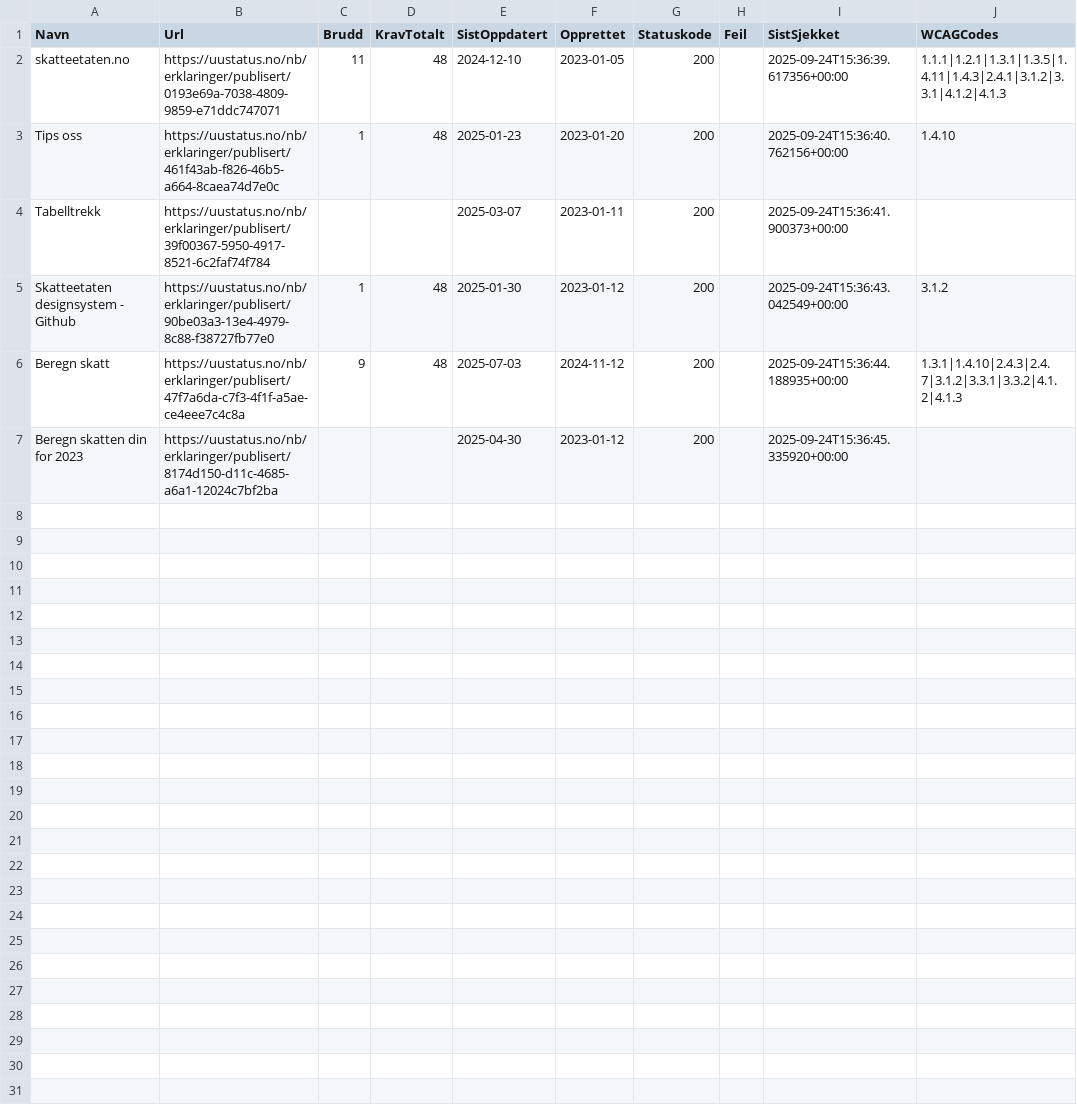
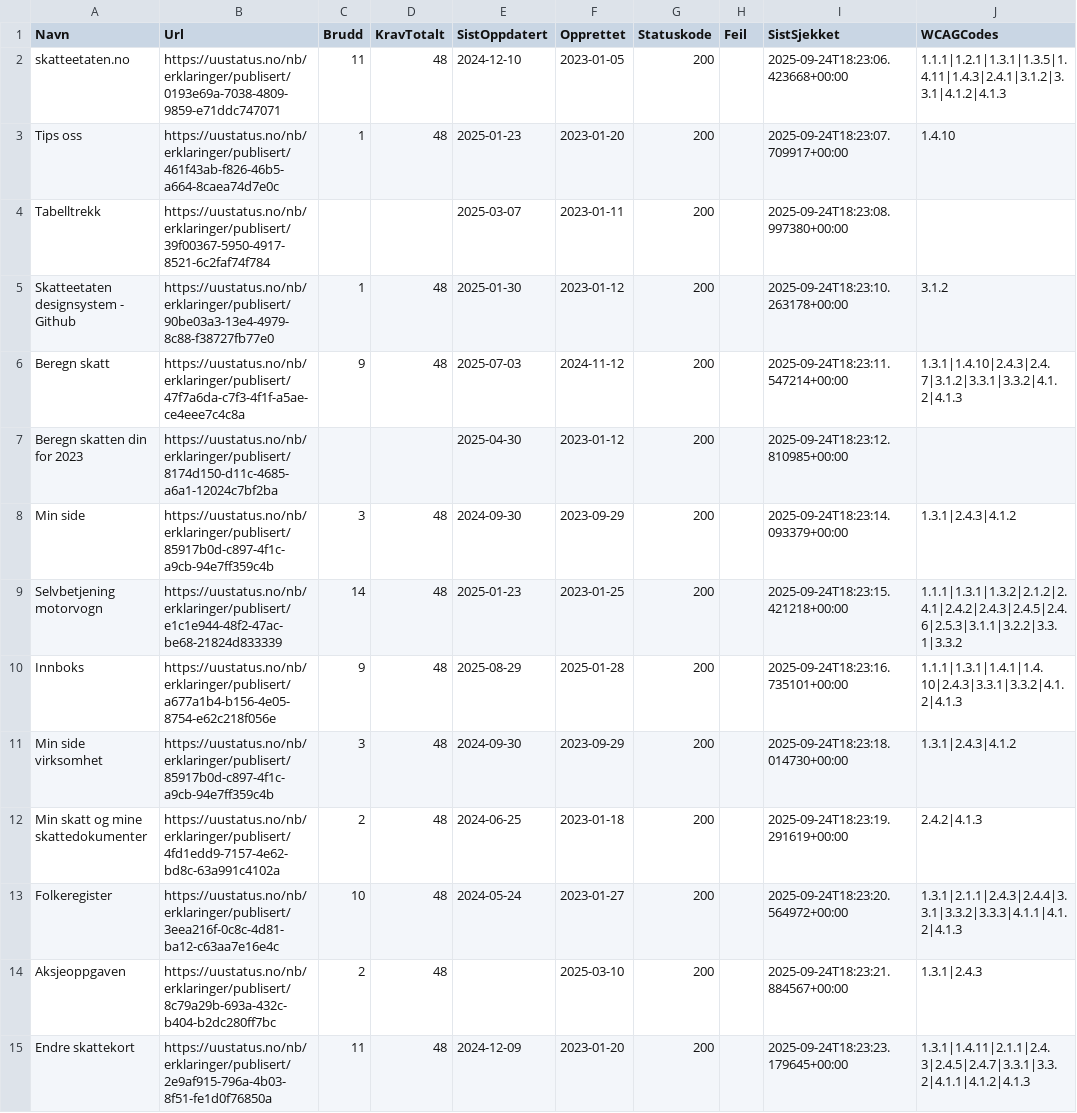
Before and after one commit to Almasy74/toolsified, a CSV file: docs/uu-status.csv, drawn as a sheet.

```diff
--- a/docs/uu-status.csv
+++ b/docs/uu-status.csv
@@ -1,7 +1,15 @@
 Navn;Url;Brudd;KravTotalt;SistOppdatert;Opprettet;Statuskode;Feil;SistSjekket;WCAGCodes
-skatteetaten.no;https://uustatus.no/nb/erklaringer/publisert/0193e69a-7038-4809-9859-e71ddc747071;11;48;2024-12-10;2023-01-05;200;;2025-09-24T15:36:39.617356+00:00;1.1.1|1.2.1|1.3.1|1.3.5|1.4.11|1.4.3|2.4.1|3.1.2|3.3.1|4.1.2|4.1.3
-Tips oss;https://uustatus.no/nb/erklaringer/publisert/461f43ab-f826-46b5-a664-8caea74d7e0c;1;48;2025-01-23;2023-01-20;200;;2025-09-24T15:36:40.762156+00:00;1.4.10
-Tabelltrekk;https://uustatus.no/nb/erklaringer/publisert/39f00367-5950-4917-8521-6c2faf74f784;;;2025-03-07;2023-01-11;200;;2025-09-24T15:36:41.900373+00:00;
-Skatteetaten designsystem - Github;https://uustatus.no/nb/erklaringer/publisert/90be03a3-13e4-4979-8c88-f38727fb77e0;1;48;2025-01-30;2023-01-12;200;;2025-09-24T15:36:43.042549+00:00;3.1.2
-Beregn skatt;https://uustatus.no/nb/erklaringer/publisert/47f7a6da-c7f3-4f1f-a5ae-ce4eee7c4c8a;9;48;2025-07-03;2024-11-12;200;;2025-09-24T15:36:44.188935+00:00;1.3.1|1.4.10|2.4.3|2.4.7|3.1.2|3.3.1|3.3.2|4.1.2|4.1.3
-Beregn skatten din for 2023;https://uustatus.no/nb/erklaringer/publisert/8174d150-d11c-4685-a6a1-12024c7bf2ba;;;2025-04-30;2023-01-12;200;;2025-09-24T15:36:45.335920+00:00;
+skatteetaten.no;https://uustatus.no/nb/erklaringer/publisert/0193e69a-7038-4809-9859-e71ddc747071;11;48;2024-12-10;2023-01-05;200;;2025-09-24T18:23:06.423668+00:00;1.1.1|1.2.1|1.3.1|1.3.5|1.4.11|1.4.3|2.4.1|3.1.2|3.3.1|4.1.2|4.1.3
+Tips oss;https://uustatus.no/nb/erklaringer/publisert/461f43ab-f826-46b5-a664-8caea74d7e0c;1;48;2025-01-23;2023-01-20;200;;2025-09-24T18:23:07.709917+00:00;1.4.10
+Tabelltrekk;https://uustatus.no/nb/erklaringer/publisert/39f00367-5950-4917-8521-6c2faf74f784;;;2025-03-07;2023-01-11;200;;2025-09-24T18:23:08.997380+00:00;
+Skatteetaten designsystem - Github;https://uustatus.no/nb/erklaringer/publisert/90be03a3-13e4-4979-8c88-f38727fb77e0;1;48;2025-01-30;2023-01-12;200;;2025-09-24T18:23:10.263178+00:00;3.1.2
+Beregn skatt;https://uustatus.no/nb/erklaringer/publisert/47f7a6da-c7f3-4f1f-a5ae-ce4eee7c4c8a;9;48;2025-07-03;2024-11-12;200;;2025-09-24T18:23:11.547214+00:00;1.3.1|1.4.10|2.4.3|2.4.7|3.1.2|3.3.1|3.3.2|4.1.2|4.1.3
+Beregn skatten din for 2023;https://uustatus.no/nb/erklaringer/publisert/8174d150-d11c-4685-a6a1-12024c7bf2ba;;;2025-04-30;2023-01-12;200;;2025-09-24T18:23:12.810985+00:00;
+Min side;https://uustatus.no/nb/erklaringer/publisert/85917b0d-c897-4f1c-a9cb-94e7ff359c4b;3;48;2024-09-30;2023-09-29;200;;2025-09-24T18:23:14.093379+00:00;1.3.1|2.4.3|4.1.2
+Selvbetjening motorvogn;https://uustatus.no/nb/erklaringer/publisert/e1c1e944-48f2-47ac-be68-21824d833339;14;48;2025-01-23;2023-01-25;200;;2025-09-24T18:23:15.421218+00:00;1.1.1|1.3.1|1.3.2|2.1.2|2.4.1|2.4.2|2.4.3|2.4.5|2.4.6|2.5.3|3.1.1|3.2.2|3.3.1|3.3.2
+Innboks;https://uustatus.no/nb/erklaringer/publisert/a677a1b4-b156-4e05-8754-e62c218f056e;9;48;2025-08-29;2025-01-28;200;;2025-09-24T18:23:16.735101+00:00;1.1.1|1.3.1|1.4.1|1.4.10|2.4.3|3.3.1|3.3.2|4.1.2|4.1.3
+Min side virksomhet;https://uustatus.no/nb/erklaringer/publisert/85917b0d-c897-4f1c-a9cb-94e7ff359c4b;3;48;2024-09-30;2023-09-29;200;;2025-09-24T18:23:18.014730+00:00;1.3.1|2.4.3|4.1.2
+Min skatt og mine skattedokumenter;https://uustatus.no/nb/erklaringer/publisert/4fd1edd9-7157-4e62-bd8c-63a991c4102a;2;48;2024-06-25;2023-01-18;200;;2025-09-24T18:23:19.291619+00:00;2.4.2|4.1.3
+Folkeregister;https://uustatus.no/nb/erklaringer/publisert/3eea216f-0c8c-4d81-ba12-c63aa7e16e4c;10;48;2024-05-24;2023-01-27;200;;2025-09-24T18:23:20.564972+00:00;1.3.1|2.1.1|2.4.3|2.4.4|3.3.1|3.3.2|3.3.3|4.1.1|4.1.2|4.1.3
+Aksjeoppgaven;https://uustatus.no/nb/erklaringer/publisert/8c79a29b-693a-432c-b404-b2dc280ff7bc;2;48;;2025-03-10;200;;2025-09-24T18:23:21.884567+00:00;1.3.1|2.4.3
+Endre skattekort;https://uustatus.no/nb/erklaringer/publisert/2e9af915-796a-4b03-8f51-fe1d0f76850a;11;48;2024-12-09;2023-01-20;200;;2025-09-24T18:23:23.179645+00:00;1.3.1|1.4.11|2.1.1|2.4.3|2.4.5|2.4.7|3.3.1|3.3.2|4.1.1|4.1.2|4.1.3
```
Also changed, not shown: uu-status.csv, 2 other files.
